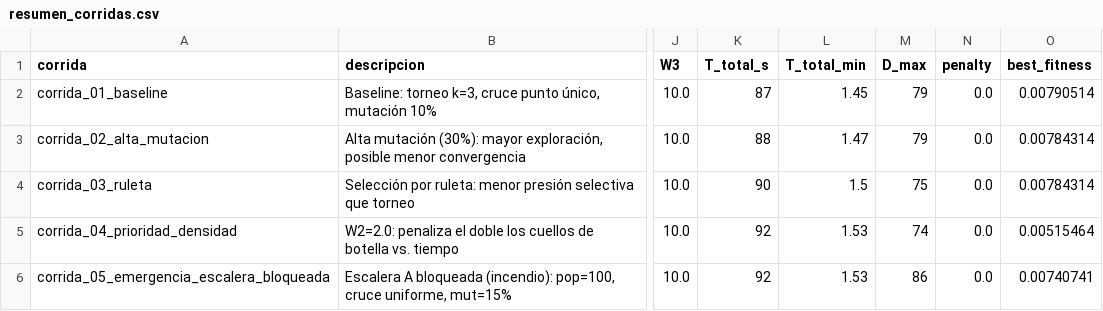
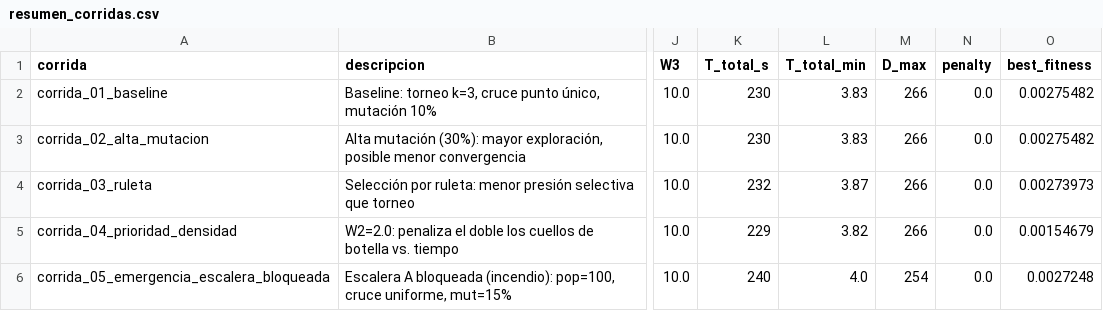
Before and after one commit to mattmoll/AlgoGenEvacuacion, a CSV file: results/resumen_corridas.csv, drawn as a sheet; only a part is shown, gaps mark what is left out; the diff names each change by its address in the sheet, - before the commit and + after, or states it on an @@ line.

```diff
--- a/results/resumen_corridas.csv
+++ b/results/resumen_corridas.csv
-K2 (T_total_s): 87
+K2 (T_total_s): 230
-L2 (T_total_min): 1.45
+L2 (T_total_min): 3.83
-M2:M3 (D_max): 79
+M2:M3 (D_max): 266
-O2 (best_fitness): 0.00790514
+O2 (best_fitness): 0.00275482
-K3 (T_total_s): 88
+K3 (T_total_s): 230
-L3 (T_total_min): 1.47
+L3 (T_total_min): 3.83
-O3 (best_fitness): 0.00784314
+O3 (best_fitness): 0.00275482
-K4 (T_total_s): 90
+K4 (T_total_s): 232
-L4 (T_total_min): 1.5
+L4 (T_total_min): 3.87
-M4 (D_max): 75
+M4 (D_max): 266
-O4 (best_fitness): 0.00784314
+O4 (best_fitness): 0.00273973
-K5 (T_total_s): 92
+K5 (T_total_s): 229
-L5 (T_total_min): 1.53
+L5 (T_total_min): 3.82
-M5 (D_max): 74
+M5 (D_max): 266
-O5 (best_fitness): 0.00515464
+O5 (best_fitness): 0.00154679
-K6 (T_total_s): 92
+K6 (T_total_s): 240
-L6 (T_total_min): 1.53
+L6 (T_total_min): 4.0
-M6 (D_max): 86
+M6 (D_max): 254
-O6 (best_fitness): 0.00740741
+O6 (best_fitness): 0.0027248
```
Also changed, not shown: results/corrida_01_baseline_history.csv, results/corrida_02_alta_mutacion_history.csv, 12 other files.
